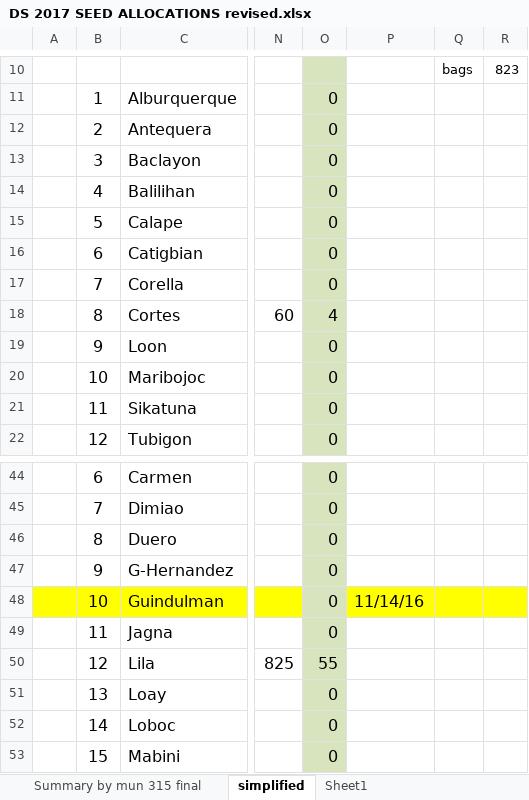
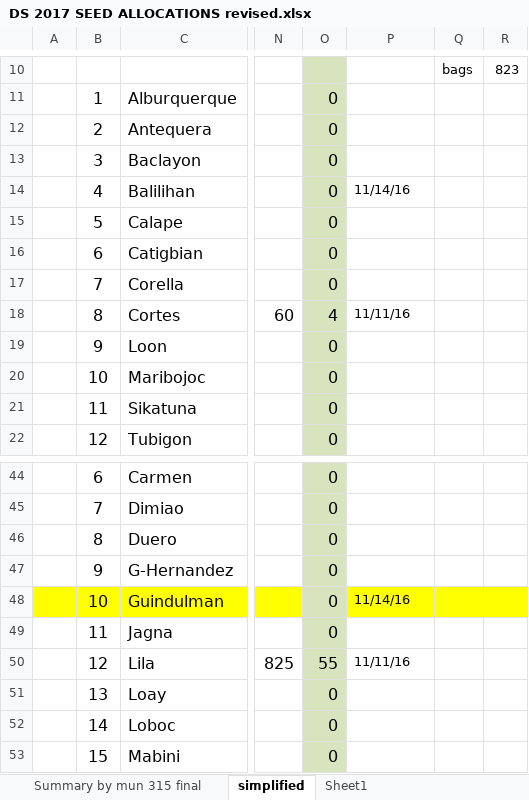
Before and after one commit to jowinlee/PATCO-SEEDSUPPORT, an Excel workbook: DS 2017 Seed Support/DS 2017 SEED ALLOCATIONS revised.xlsx, sheet simplified, drawn as a sheet; only a part is shown, gaps mark what is left out; values as stored, in another font and other column widths than the file's, no borders; the diff names each change by its address in the sheet, - before the commit and + after, or states it on an @@ line.

```diff
--- a/DS 2017 Seed Support/DS 2017 SEED ALLOCATIONS revised.xlsx (sheet simplified)
+++ b/DS 2017 Seed Support/DS 2017 SEED ALLOCATIONS revised.xlsx (sheet simplified)
-P14: (empty)
+P14: 11/14/16
-P18: (empty)
+P18: 11/11/16
@@ P48 text size: smaller @@
-P50: (empty)
+P50: 11/11/16
```
